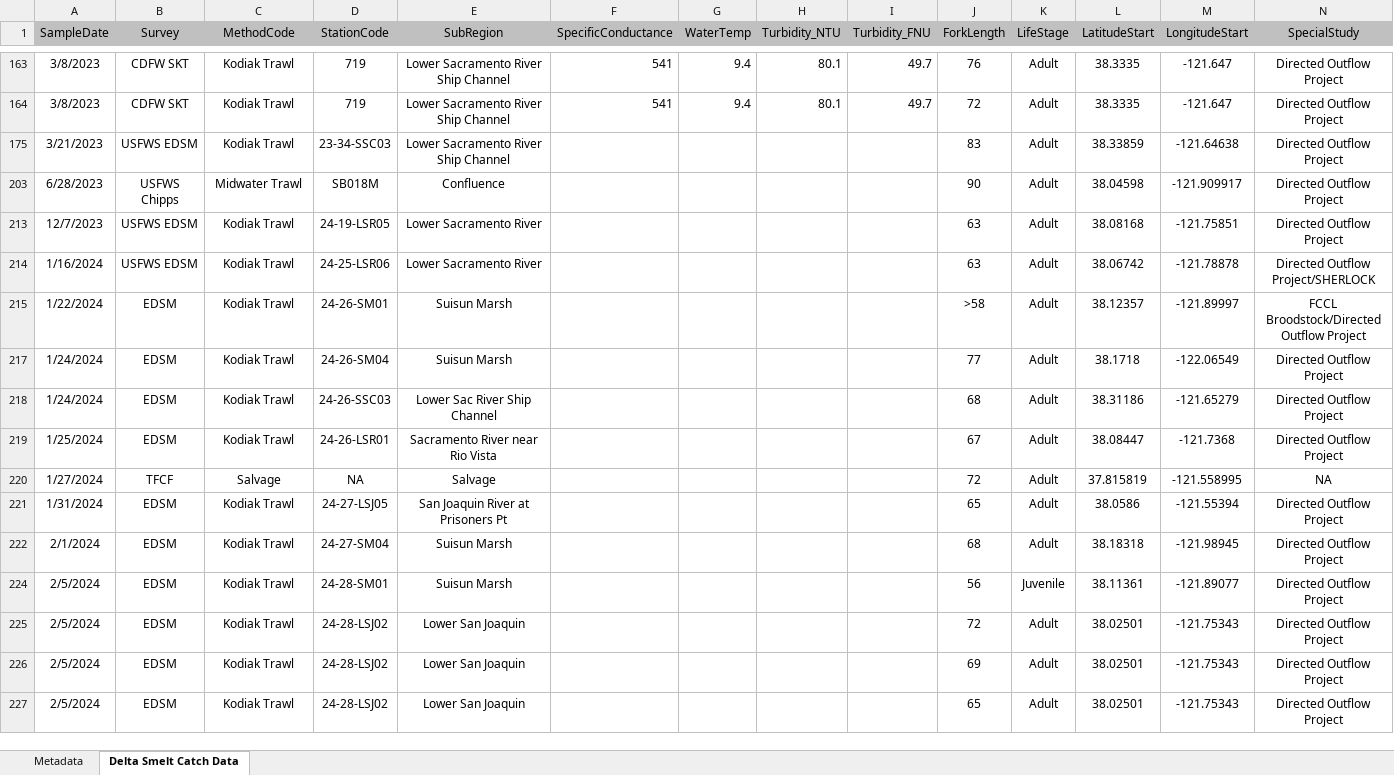
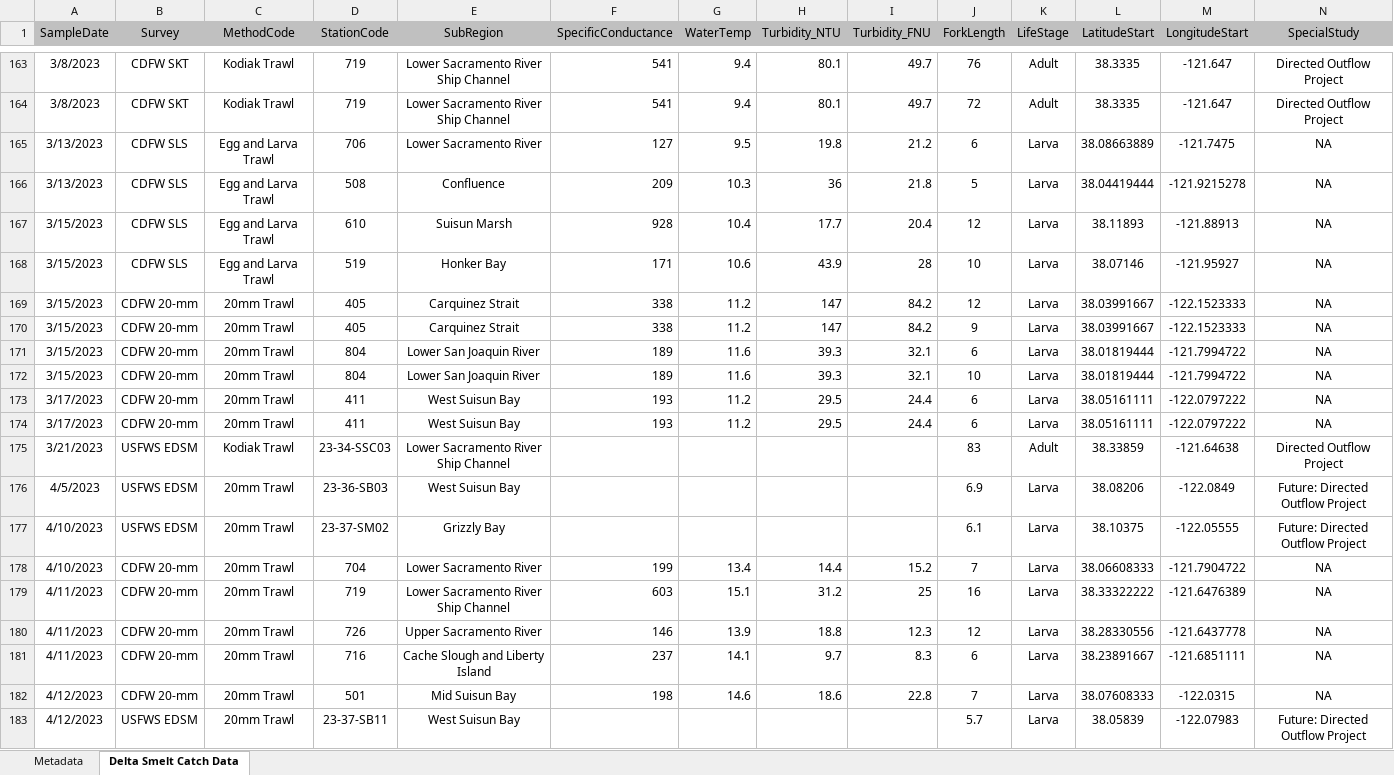
Before and after one commit to rosehartman/SmeltMap, an Excel workbook: Running Delta Smelt Catch_2023-09-05.xlsx, sheet Delta Smelt Catch Data, drawn as a sheet; only a part is shown, gaps mark what is left out; the shorter side is filled out with more unchanged rows; values as stored, in another font and other column widths than the file's, no borders; rows hold the shown columns only; the diff covers the shown part only; the diff names each change by its address in the sheet, - before the commit and + after, or states it on an @@ line.

```diff
--- a/Running Delta Smelt Catch_2023-09-05.xlsx (sheet Delta Smelt Catch Data)
+++ b/Running Delta Smelt Catch_2023-09-05.xlsx (sheet Delta Smelt Catch Data)
@@ row 165 unhidden: 3/13/2023 | CDFW SLS | Egg and Larva Trawl | 706 | Lower Sacramento River | 127 | 9.5 | 19.8 | 21.2 | 6 | Larva | 38.08663889 | -121.7475 | NA @@
@@ row 166 unhidden: 3/13/2023 | CDFW SLS | Egg and Larva Trawl | 508 | Confluence | 209 | 10.3 | 36 | 21.8 | 5 | Larva | 38.04419444 | -121.9215278 | NA @@
@@ row 167 unhidden: 3/15/2023 | CDFW SLS | Egg and Larva Trawl | 610 | Suisun Marsh | 928 | 10.4 | 17.7 | 20.4 | 12 | Larva | 38.11893 | -121.88913 | NA @@
@@ row 168 unhidden: 3/15/2023 | CDFW SLS | Egg and Larva Trawl | 519 | Honker Bay | 171 | 10.6 | 43.9 | 28 | 10 | Larva | 38.07146 | -121.95927 | NA @@
@@ row 169 unhidden: 3/15/2023 | CDFW 20-mm | 20mm Trawl | 405 | Carquinez Strait | 338 | 11.2 | 147 | 84.2 | 12 | Larva | 38.03991667 | -122.1523333 | NA @@
@@ row 170 unhidden: 3/15/2023 | CDFW 20-mm | 20mm Trawl | 405 | Carquinez Strait | 338 | 11.2 | 147 | 84.2 | 9 | Larva | 38.03991667 | -122.1523333 | NA @@
@@ row 171 unhidden: 3/15/2023 | CDFW 20-mm | 20mm Trawl | 804 | Lower San Joaquin River | 189 | 11.6 | 39.3 | 32.1 | 6 | Larva | 38.01819444 | -121.7994722 | NA @@
@@ row 172 unhidden: 3/15/2023 | CDFW 20-mm | 20mm Trawl | 804 | Lower San Joaquin River | 189 | 11.6 | 39.3 | 32.1 | 10 | Larva | 38.01819444 | -121.7994722 | NA @@
@@ row 173 unhidden: 3/17/2023 | CDFW 20-mm | 20mm Trawl | 411 | West Suisun Bay | 193 | 11.2 | 29.5 | 24.4 | 6 | Larva | 38.05161111 | -122.0797222 | NA @@
@@ row 174 unhidden: 3/17/2023 | CDFW 20-mm | 20mm Trawl | 411 | West Suisun Bay | 193 | 11.2 | 29.5 | 24.4 | 6 | Larva | 38.05161111 | -122.0797222 | NA @@
@@ row 176 unhidden: 4/5/2023 | USFWS EDSM | 20mm Trawl | 23-36-SB03 | West Suisun Bay |  |  |  |  | 6.9 | Larva | 38.08206 | -122.0849 | Future: Directed Outflow Project @@
@@ row 177 unhidden: 4/10/2023 | USFWS EDSM | 20mm Trawl | 23-37-SM02 | Grizzly Bay |  |  |  |  | 6.1 | Larva | 38.10375 | -122.05555 | Future: Directed Outflow Project @@
@@ row 178 unhidden: 4/10/2023 | CDFW 20-mm | 20mm Trawl | 704 | Lower Sacramento River | 199 | 13.4 | 14.4 | 15.2 | 7 | Larva | 38.06608333 | -121.7904722 | NA @@
@@ row 179 unhidden: 4/11/2023 | CDFW 20-mm | 20mm Trawl | 719 | Lower Sacramento River Ship Channel | 603 | 15.1 | 31.2 | 25 | 16 | Larva | 38.33322222 | -121.6476389 | NA @@
@@ row 180 unhidden: 4/11/2023 | CDFW 20-mm | 20mm Trawl | 726 | Upper Sacramento River | 146 | 13.9 | 18.8 | 12.3 | 12 | Larva | 38.28330556 | -121.6437778 | NA @@
@@ row 181 unhidden: 4/11/2023 | CDFW 20-mm | 20mm Trawl | 716 | Cache Slough and Liberty Island | 237 | 14.1 | 9.7 | 8.3 | 6 | Larva | 38.23891667 | -121.6851111 | NA @@
@@ row 182 unhidden: 4/12/2023 | CDFW 20-mm | 20mm Trawl | 501 | Mid Suisun Bay | 198 | 14.6 | 18.6 | 22.8 | 7 | Larva | 38.07608333 | -122.0315 | NA @@
@@ row 183 unhidden: 4/12/2023 | USFWS EDSM | 20mm Trawl | 23-37-SB11 | West Suisun Bay |  |  |  |  | 5.7 | Larva | 38.05839 | -122.07983 | Future: Directed Outflow Project @@
```
Also changed, not shown: 1 added row and 75 hidden or unhidden rows elsewhere in this sheet, hidden cells, 1 other file.
